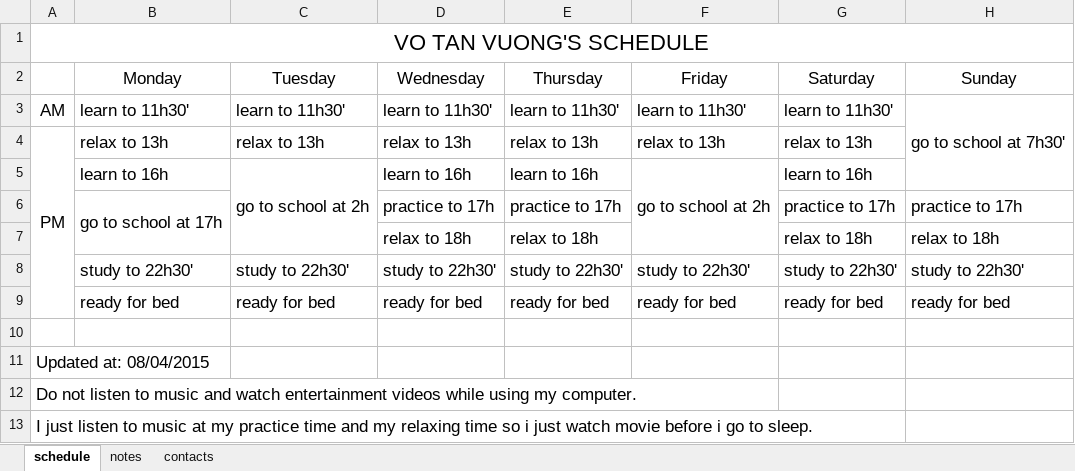
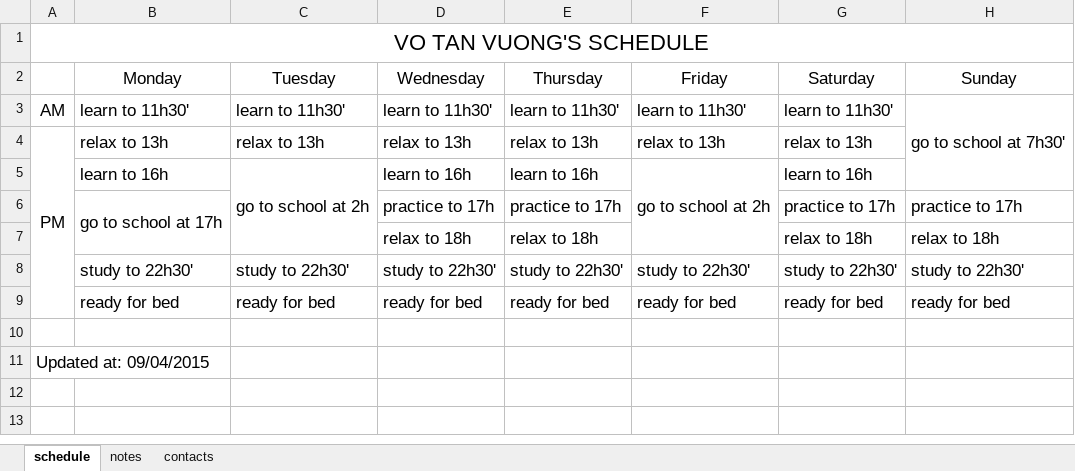
Before and after one commit to thoikhoabieu/thoikhoabieu.github.io, an Excel workbook: index.xlsx, sheet schedule, drawn as a sheet; values as stored, in another font and other column widths than the file's, no borders; the diff names each change by its address in the sheet, - before the commit and + after, or states it on an @@ line.

```diff
--- a/index.xlsx (sheet schedule)
+++ b/index.xlsx (sheet schedule)
-A11: Updated at: 08/04/2015
+A11: Updated at: 09/04/2015
-row 12: Do not listen to music and watch entertainment videos while using my computer.
-row 13: I just listen to music at my practice time and my relaxing time so i just watch movie before i go to sleep.
```
Also changed, not shown: 2 other files.
